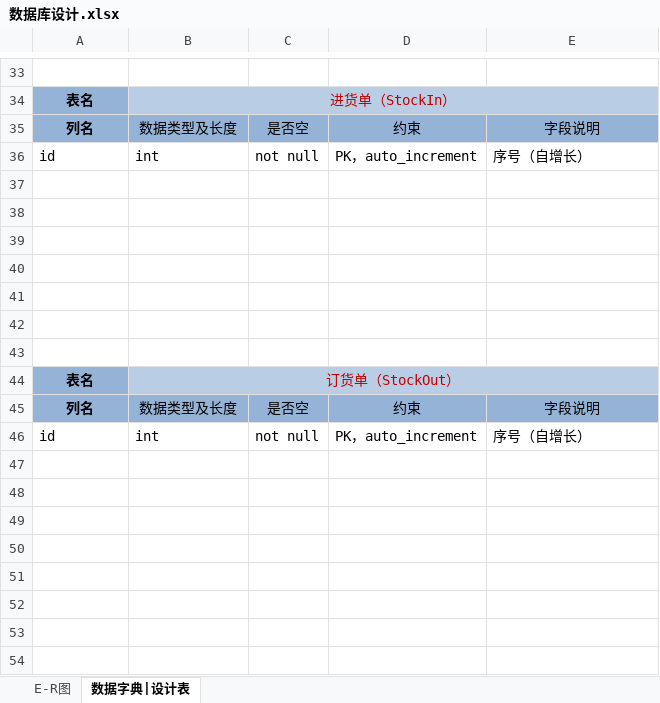
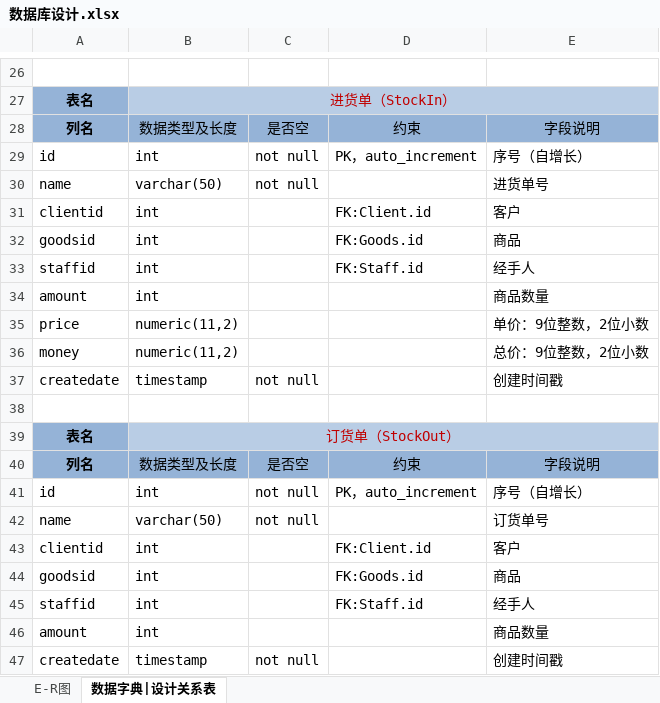
Before and after one commit to overlordsnyt/SLMS, an Excel workbook: doc/数据库设计.xlsx, sheet 数据字典|设计关系表, drawn as a sheet; only a part is shown, gaps mark what is left out; values as stored, in another font and other column widths than the file's, no borders; addresses are those after the commit; the diff covers the shown part only; the diff names each change by its address in the sheet, - before the commit and + after, or states it on an @@ line.

```diff
--- a/doc/数据库设计.xlsx (sheet 数据字典|设计关系表)
+++ b/doc/数据库设计.xlsx (sheet 数据字典|设计关系表)
-sheet tab: 数据字典|设计表
+sheet tab: 数据字典|设计关系表
-row 30: (empty)
+row 30: name | varchar(50) | not null |  | 进货单号
-row 31: (empty)
+row 31: clientid | int |  | FK:Client.id | 客户
-row 32: (empty)
+row 32: goodsid | int |  | FK:Goods.id | 商品
-row 33: (empty)
+row 33: staffid | int |  | FK:Staff.id | 经手人
-row 34: (empty)
+row 34: amount | int |  |  | 商品数量
-row 35: (empty)
+row 35: price | numeric(11,2) |  |  | 单价：9位整数，2位小数
+row 36: money | numeric(11,2) |  |  | 总价：9位整数，2位小数
+row 37: createdate | timestamp | not null |  | 创建时间戳
+row 42: name | varchar(50) | not null |  | 订货单号
+row 43: clientid | int |  | FK:Client.id | 客户
+row 44: goodsid | int |  | FK:Goods.id | 商品
+row 45: staffid | int |  | FK:Staff.id | 经手人
+row 46: amount | int |  |  | 商品数量
+row 47: createdate | timestamp | not null |  | 创建时间戳
```
Also changed, not shown: 7 removed rows and 36 edited cells elsewhere in this sheet.
